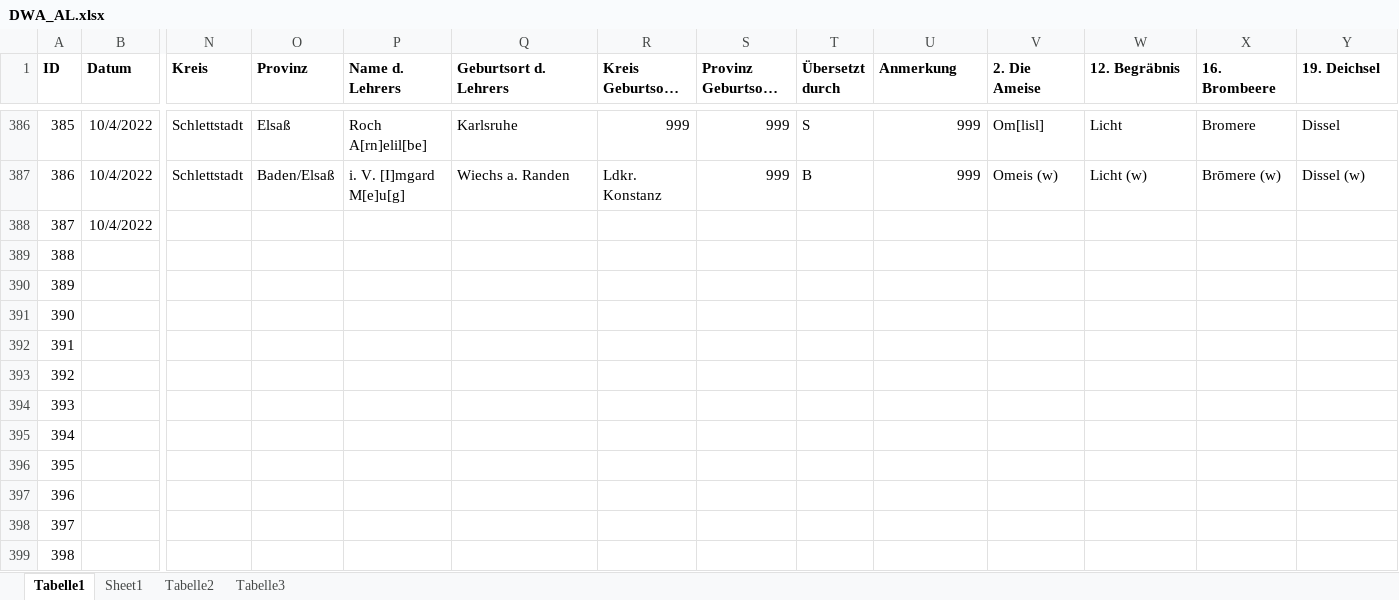
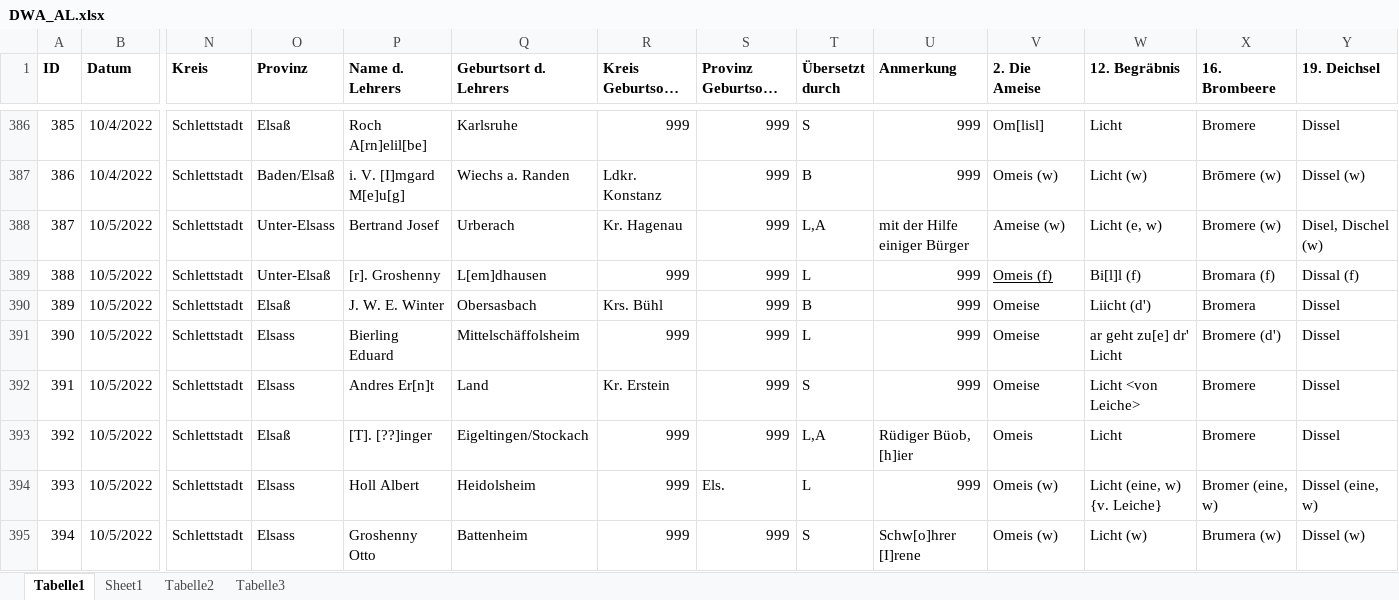
Before and after one commit to SchoenbergA/DWA, an Excel workbook: Data/DWA_AL.xlsx, sheet Tabelle1, drawn as a sheet; only a part is shown, gaps mark what is left out; long unchanged cells end in …; values as stored, in another font and other column widths than the file's, no borders; 1 other sheet too large or unreadable and not compared; removed rows and columns are numbered as before the commit, all else as after; rows hold the shown columns only; the diff covers the shown part only; the diff names each change by its address in the sheet, - before the commit and + after, or states it on an @@ line.

```diff
--- a/Data/DWA_AL.xlsx (sheet Tabelle1)
+++ b/Data/DWA_AL.xlsx (sheet Tabelle1)
-B388 (Datum): 10/4/2022
+B388 (Datum): 10/5/2022
-N388 (Kreis): (empty)
+N388 (Kreis): Schlettstadt
-O388 (Provinz): (empty)
+O388 (Provinz): Unter-Elsass
-P388 (Name d. Lehrers): (empty)
+P388 (Name d. Lehrers): Bertrand Josef
-Q388 (Geburtsort d. Lehrers): (empty)
+Q388 (Geburtsort d. Lehrers): Urberach
-R388 (Kreis Geburtsort d. Lehrers): (empty)
+R388 (Kreis Geburtsort d. Lehrers): Kr. Hagenau
-S388 (Provinz Geburtsort d. Lehrers): (empty)
+S388 (Provinz Geburtsort d. Lehrers): 999
-T388 (Übersetzt durch): (empty)
+T388 (Übersetzt durch): L,A
-U388 (Anmerkung): (empty)
+U388 (Anmerkung): mit der Hilfe einiger Bürger
-V388 (2. Die Ameise): (empty)
+V388 (2. Die Ameise): Ameise (w)
-W388 (12. Begräbnis): (empty)
+W388 (12. Begräbnis): Licht (e, w)
-X388 (16. Brombeere): (empty)
+X388 (16. Brombeere): Bromere (w)
-Y388 (19. Deichsel): (empty)
+Y388 (19. Deichsel): Disel, Dischel (w)
-row 389: 388
-row 390: 389
-row 391: 390
-row 392: 391
-row 393: 392
-row 394: 393
-row 395: 394
-row 396: 395
-row 397: 396
-row 398: 397
-row 399: 398
+row 389: 388 | 10/5/2022 | Schlettstadt | Unter-Elsaß | [r]. Groshenny | L[em]dhausen | 999 | 999 | L | 999 | Omeis (f) | Bi[l]l (f) | Bromara (f) | Dissal (f)
+row 390: 389 | 10/5/2022 | Schlettstadt | Elsaß | J. W. E. Winter | Obersasbach | Krs. Bühl | 999 | B | 999 | Omeise | Liicht (d') | Bromera | Dissel
+row 391: 390 | 10/5/2022 | Schlettstadt | Elsass | Bierling Eduard | Mittelschäffolsheim | 999 | 999 | L | 999 | Omeise | ar geht zu[e] dr' Licht | Bromere (d') | Dissel
+row 392: 391 | 10/5/2022 | Schlettstadt | Elsass | Andres Er[n]t | Land | Kr. Erstein | 999 | S | 999 | Omeise | Licht <von Leiche> | Bromere | Dissel
+row 393: 392 | 10/5/2022 | Schlettstadt | Elsaß | [T]. [??]inger | Eigeltingen/Stockach | 999 | 999 | L,A | Rüdiger Büob, [h]ier | Omeis | Licht | Bromere | Dissel
+row 394: 393 | 10/5/2022 | Schlettstadt | Elsass | Holl Albert | Heidolsheim | 999 | Els. | L | 999 | Omeis (w) | Licht (eine, w) {v. Leiche} | Bromer (eine, w) | Dissel (eine, w)
+row 395: 394 | 10/5/2022 | Schlettstadt | Elsass | Groshenny Otto | Battenheim | 999 | 999 | S | Schw[o]hrer [I]rene | Omeis (w) | Licht (w) | Brumera (w) | Dissel (w)
```
Also changed, not shown: 10 added rows, 6 removed rows and 69 edited cells elsewhere in this sheet, sheet Tabelle2, 2 other files.
